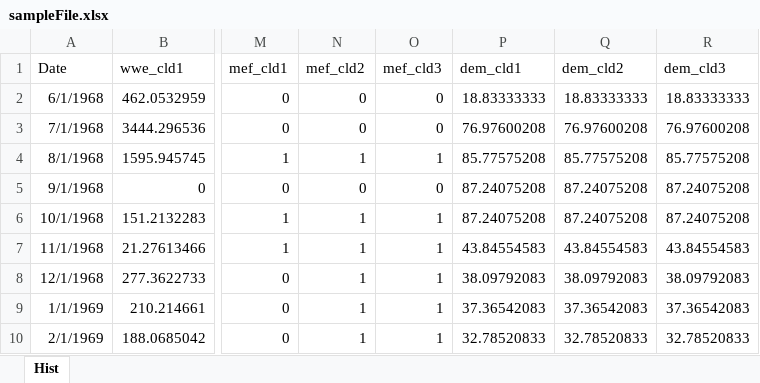
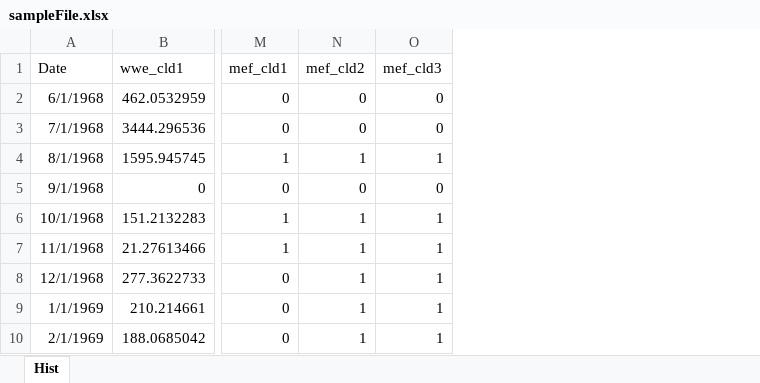
Before and after one commit to ssaiveena/shm, an Excel workbook: assess_water_food_security/sampleFile.xlsx, sheet Hist, drawn as a sheet; only a part is shown, gaps mark what is left out; values as stored, in another font and other column widths than the file's, no borders; the diff names each change by its address in the sheet, - before the commit and + after, or states it on an @@ line.

Commit message:
Update PE data and remove demand column in sampleFile

```diff
--- a/assess_water_food_security/sampleFile.xlsx (sheet Hist)
+++ b/assess_water_food_security/sampleFile.xlsx (sheet Hist)
-column P (dem_cld1), rows 2-10: 18.83333333 | 76.97600208 | 85.77575208 | 87.24075208 | 87.24075208 | 43.84554583 | 38.09792083 | 37.36542083 | 32.78520833
-column Q (dem_cld2), rows 2-10: 18.83333333 | 76.97600208 | 85.77575208 | 87.24075208 | 87.24075208 | 43.84554583 | 38.09792083 | 37.36542083 | 32.78520833
-column R (dem_cld3), rows 2-10: 18.83333333 | 76.97600208 | 85.77575208 | 87.24075208 | 87.24075208 | 43.84554583 | 38.09792083 | 37.36542083 | 32.78520833
```
Also changed, not shown: 1 other file.
